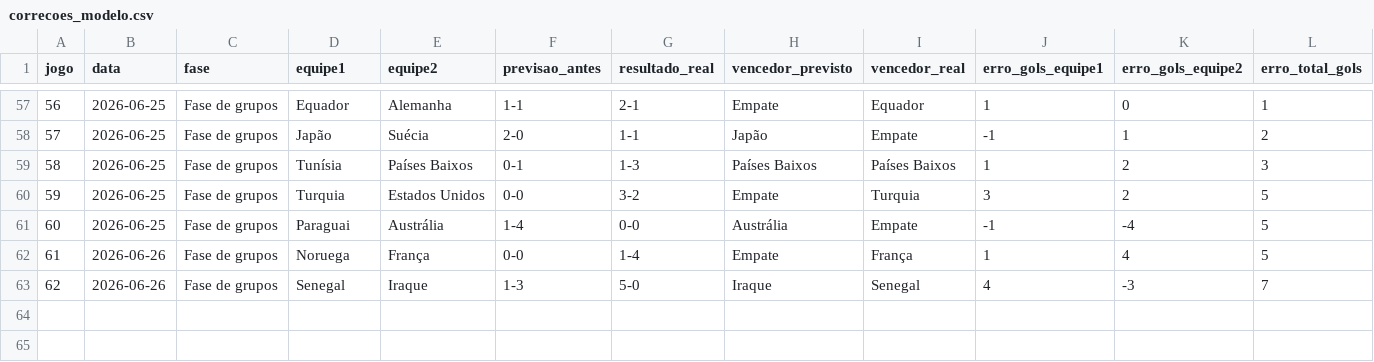
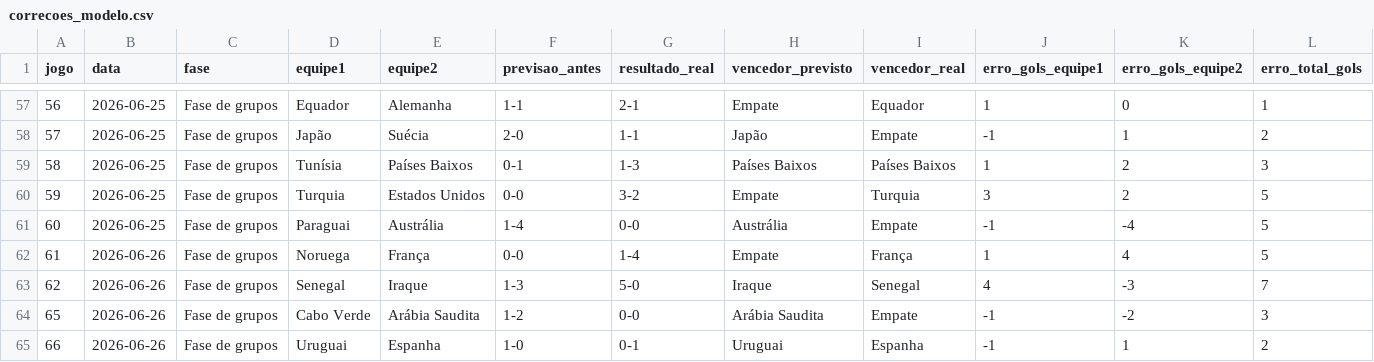
Before and after one commit to Lguirelli/tabela-copa, a CSV file: data/neural/correcoes_modelo.csv, drawn as a sheet; only a part is shown, gaps mark what is left out; rows hold the shown columns only; the diff names each change by its address in the sheet, - before the commit and + after, or states it on an @@ line.

```diff
--- a/data/neural/correcoes_modelo.csv
+++ b/data/neural/correcoes_modelo.csv
+row 64: 65 | 2026-06-26 | Fase de grupos | Cabo Verde | Arábia Saudita | 1-2 | 0-0 | Arábia Saudita | Empate | -1 | -2 | 3
+row 65: 66 | 2026-06-26 | Fase de grupos | Uruguai | Espanha | 1-0 | 0-1 | Uruguai | Espanha | -1 | 1 | 2
```
Also changed, not shown: data/modelo_diario/previsoes_dia_a_dia.csv, data/modelo_diario/validacao_dia_a_dia.csv, 38 other files.
